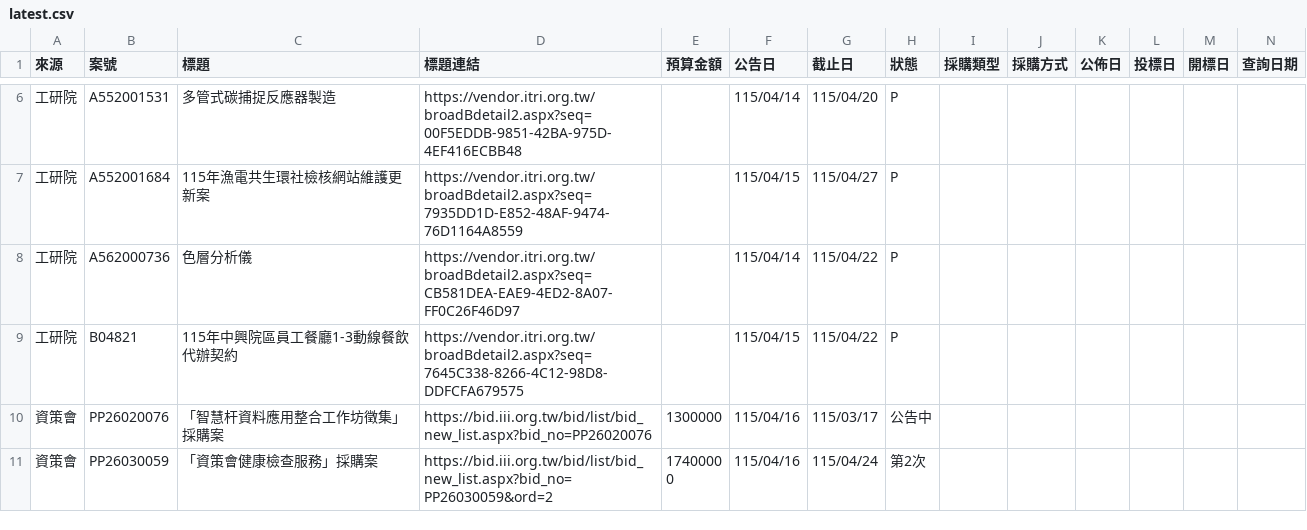
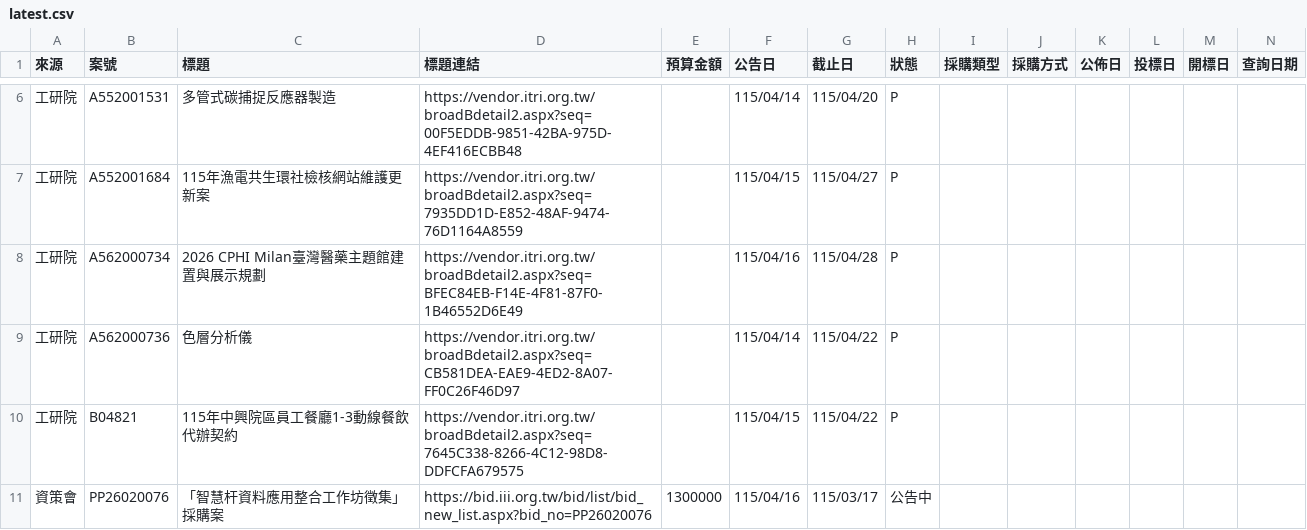
Before and after one commit to espresso3568/bitwin, a CSV file: data/latest.csv, drawn as a sheet; only a part is shown, gaps mark what is left out; the shorter side is filled out with more unchanged rows; rows hold the shown columns only; the diff names each change by its address in the sheet, - before the commit and + after, or states it on an @@ line.

```diff
--- a/data/latest.csv
+++ b/data/latest.csv
+row 8: 工研院 | A562000734 | 2026 CPHI Milan臺灣醫藥主題館建置與展示規劃 | https://vendor.itri.org.tw/broadBdetail2.aspx?seq=BFEC84EB-F14E-4F81-87F0-1B46552D6E49 |  | 115/04/16 | 115/04/28 | P
```
Also changed, not shown: data/三站標案_20260416.csv, 3 other files.
